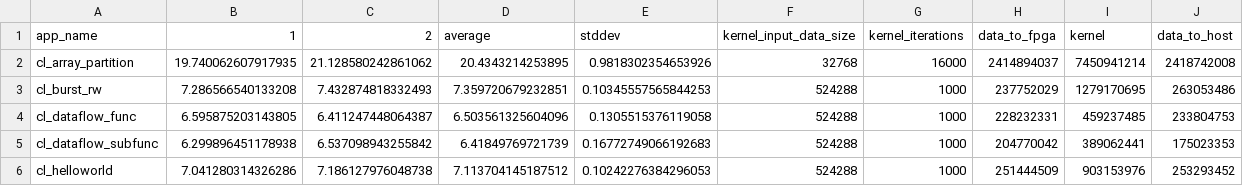
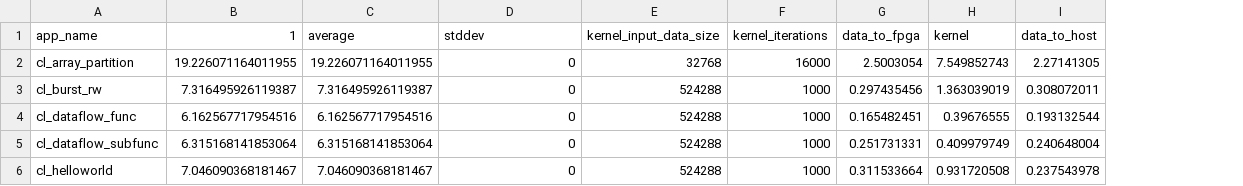
Before and after one commit to TUM-DSE/proteus-eval, a CSV file: data/u280-fast-vitis.csv, drawn as a sheet; only a part is shown; removed rows and columns are numbered as before the commit, all else as after; the diff covers the shown part only; the diff names each change by its address in the sheet, - before the commit and + after, or states it on an @@ line.

```diff
--- a/data/u280-fast-vitis.csv
+++ b/data/u280-fast-vitis.csv
-column C (2), rows 2-6: 21.128580242861062 | 7.432874818332493 | 6.411247448064387 | 6.537098943255842 | 7.186127976048738
-B2 (1): 19.740062607917935
+B2 (1): 19.226071164011955
-C2 (average): 20.4343214253895
+C2 (average): 19.226071164011955
-D2 (stddev): 0.9818302354653926
+D2 (stddev): 0
-G2 (data_to_fpga): 2414894037
+G2 (data_to_fpga): 2.5003054
-H2 (kernel): 7450941214
+H2 (kernel): 7.549852743
-I2 (data_to_host): 2418742008
+I2 (data_to_host): 2.27141305
-B3 (1): 7.286566540133208
+B3 (1): 7.316495926119387
-C3 (average): 7.359720679232851
+C3 (average): 7.316495926119387
-D3 (stddev): 0.10345557565844253
+D3 (stddev): 0
-G3 (data_to_fpga): 237752029
+G3 (data_to_fpga): 0.297435456
-H3 (kernel): 1279170695
+H3 (kernel): 1.363039019
-I3 (data_to_host): 263053486
+I3 (data_to_host): 0.308072011
-B4 (1): 6.595875203143805
+B4 (1): 6.162567717954516
-C4 (average): 6.503561325604096
+C4 (average): 6.162567717954516
-D4 (stddev): 0.1305515376119058
+D4 (stddev): 0
-G4 (data_to_fpga): 228232331
+G4 (data_to_fpga): 0.165482451
-H4 (kernel): 459237485
+H4 (kernel): 0.39676555
-I4 (data_to_host): 233804753
+I4 (data_to_host): 0.193132544
-B5 (1): 6.299896451178938
+B5 (1): 6.315168141853064
-C5 (average): 6.41849769721739
+C5 (average): 6.315168141853064
-D5 (stddev): 0.16772749066192683
+D5 (stddev): 0
-G5 (data_to_fpga): 204770042
+G5 (data_to_fpga): 0.251731331
-H5 (kernel): 389062441
+H5 (kernel): 0.409979749
-I5 (data_to_host): 175023353
+I5 (data_to_host): 0.240648004
-B6 (1): 7.041280314326286
+B6 (1): 7.046090368181467
-C6 (average): 7.113704145187512
+C6 (average): 7.046090368181467
-D6 (stddev): 0.10242276384296053
+D6 (stddev): 0
-G6 (data_to_fpga): 251444509
+G6 (data_to_fpga): 0.311533664
-H6 (kernel): 903153976
+H6 (kernel): 0.931720508
-I6 (data_to_host): 253293452
+I6 (data_to_host): 0.237543978
```
Also changed, not shown: 54 edited cells elsewhere in this file, data/u280-ddr-fast-vitis.csv, data/u280-ddr-slow-vitis.csv, 17 other files.
